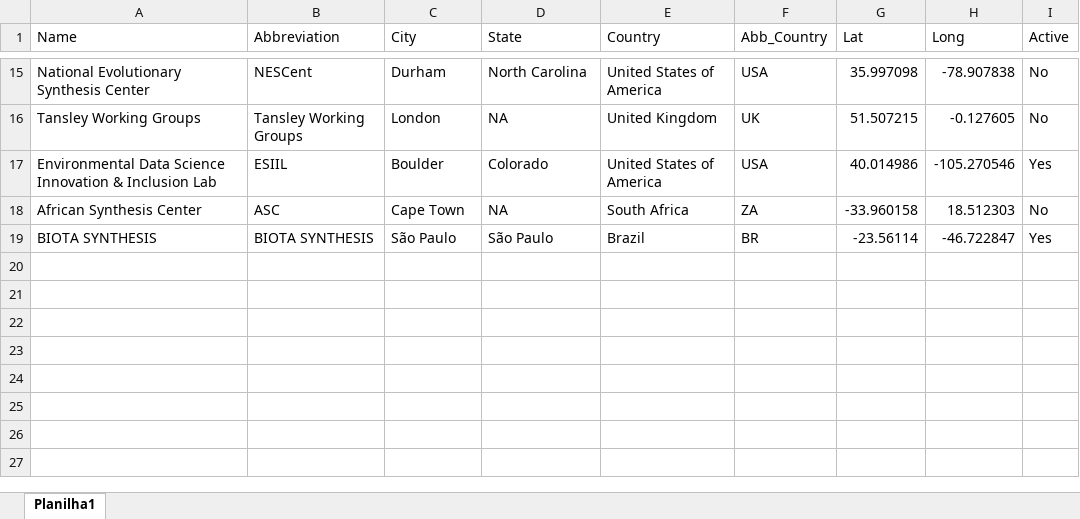
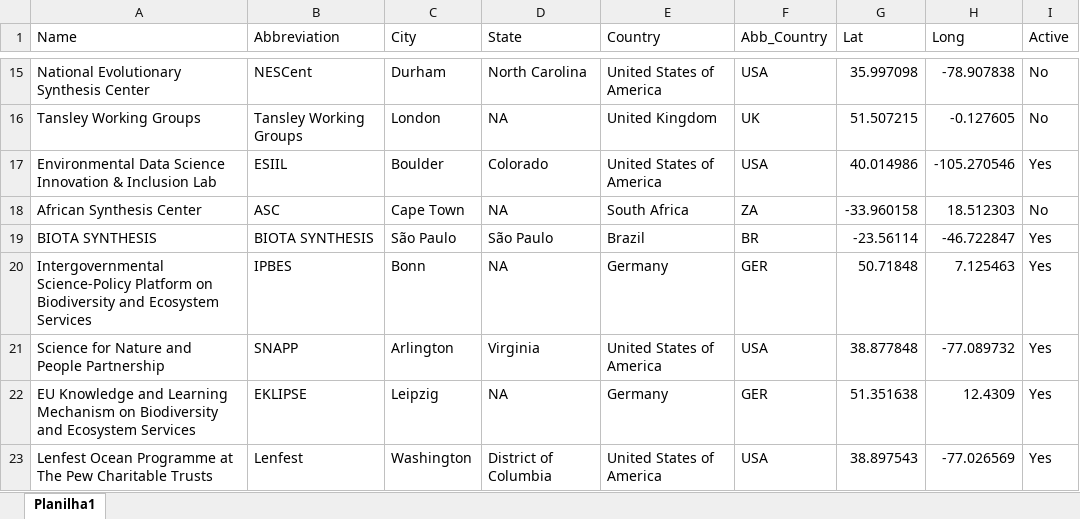
Before and after one commit to andreluza/posdocs_sinbiose, an Excel workbook: data_map.xlsx, sheet Planilha1, drawn as a sheet; only a part is shown, gaps mark what is left out; values as stored, in another font and other column widths than the file's, no borders; the diff names each change by its address in the sheet, - before the commit and + after, or states it on an @@ line.

Commit message:
updates in the data and map

```diff
--- a/data_map.xlsx (sheet Planilha1)
+++ b/data_map.xlsx (sheet Planilha1)
+row 20: Intergovernmental Science-Policy Platform on Biodiversity and Ecosystem Services | IPBES | Bonn | NA | Germany | GER | 50.71848 | 7.125463 | Yes
+row 21: Science for Nature and People Partnership | SNAPP | Arlington | Virginia | United States of America | USA | 38.877848 | -77.089732 | Yes
+row 22: EU Knowledge and Learning Mechanism on Biodiversity and Ecosystem Services | EKLIPSE | Leipzig | NA | Germany | GER | 51.351638 | 12.4309 | Yes
+row 23: Lenfest Ocean Programme at The Pew Charitable Trusts | Lenfest | Washington | District of Columbia | United States of America | USA | 38.897543 | -77.026569 | Yes
```
Also changed, not shown: 2 other files.
